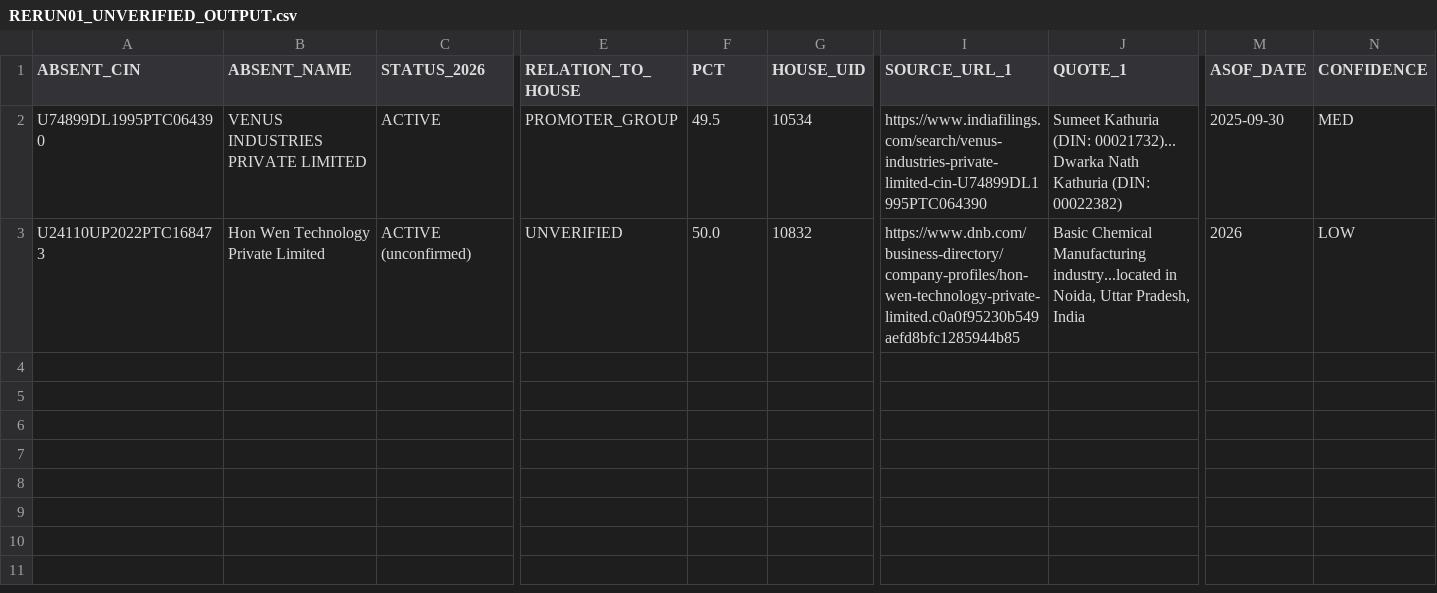
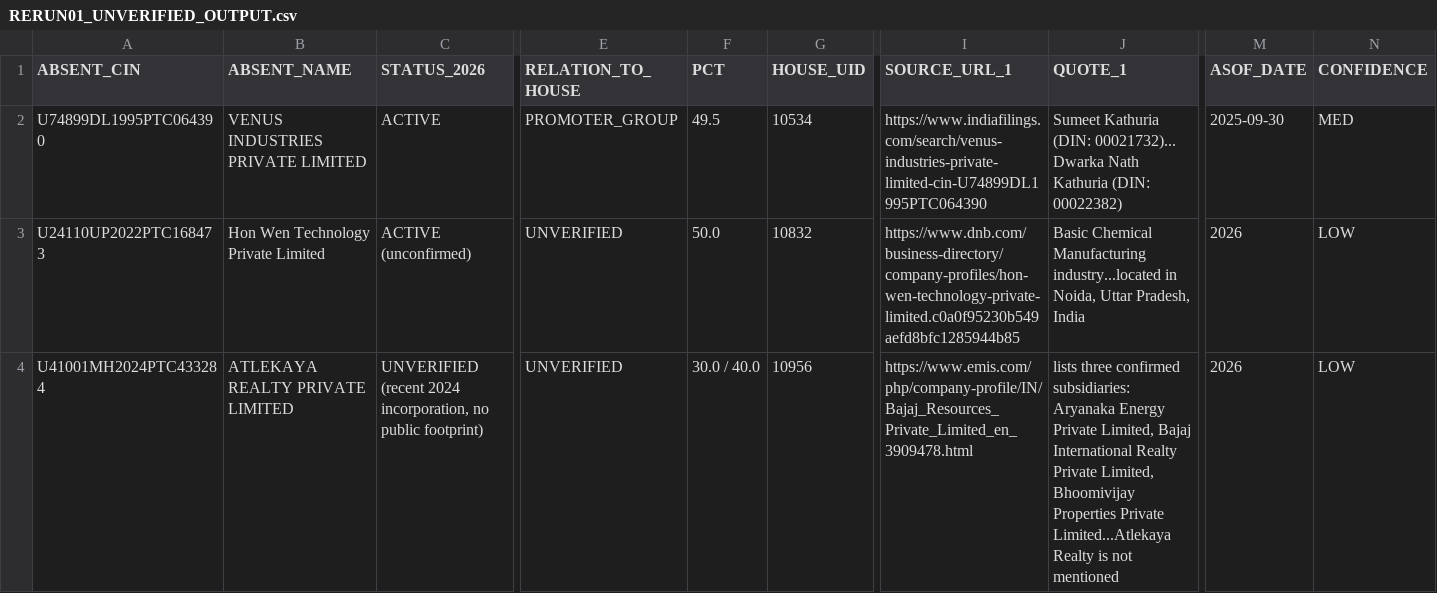
Before and after one commit to pavithra610-cell/claude, a CSV file: A3_ABSENT_LANE/cloud_blocks/RERUN01_UNVERIFIED_OUTPUT.csv, drawn as a sheet; only a part is shown, gaps mark what is left out; rows hold the shown columns only; the diff names each change by its address in the sheet, - before the commit and + after, or states it on an @@ line.

```diff
--- a/A3_ABSENT_LANE/cloud_blocks/RERUN01_UNVERIFIED_OUTPUT.csv
+++ b/A3_ABSENT_LANE/cloud_blocks/RERUN01_UNVERIFIED_OUTPUT.csv
+row 4: U41001MH2024PTC433284 | ATLEKAYA REALTY PRIVATE LIMITED | UNVERIFIED (recent 2024 incorporation, no public footprint) | UNVERIFIED | 30.0 / 40.0 | 10956 | https://www.emis.com/php/company-profile/IN/Bajaj_Resources_Private_Limited_en_3909478.html | lists three confirmed subsidiaries: Aryanaka Energy Private Limited, Bajaj International Realty Private Limited, Bhoomivijay Properties Private Limited...Atlekaya Realty is not mentioned | 2026 | LOW
```
Also changed, not shown: A3_ABSENT_LANE/cloud_blocks/BLOCK006_OUTPUT.csv, A3_ABSENT_LANE/cloud_blocks/BLOCK007_OUTPUT.csv, 3 other files.
